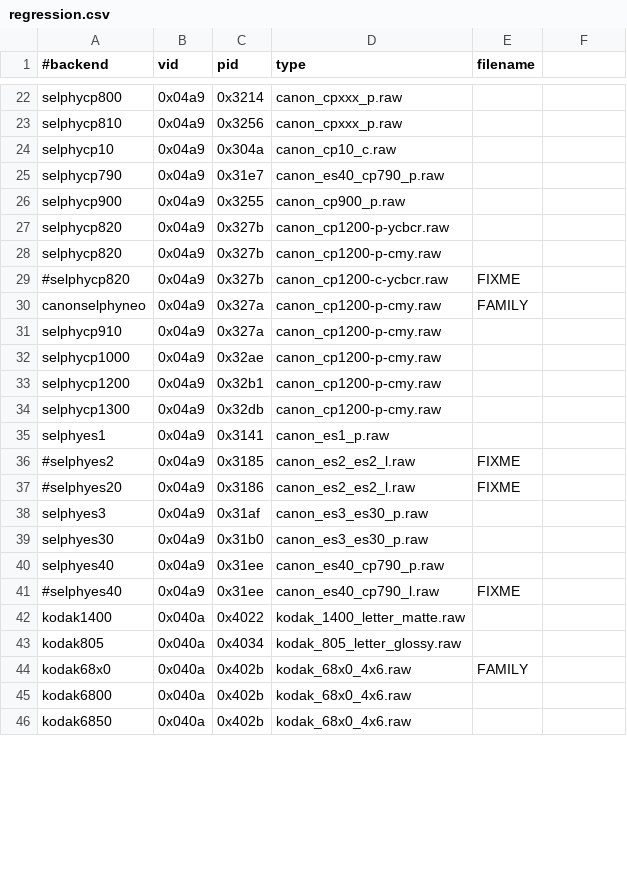
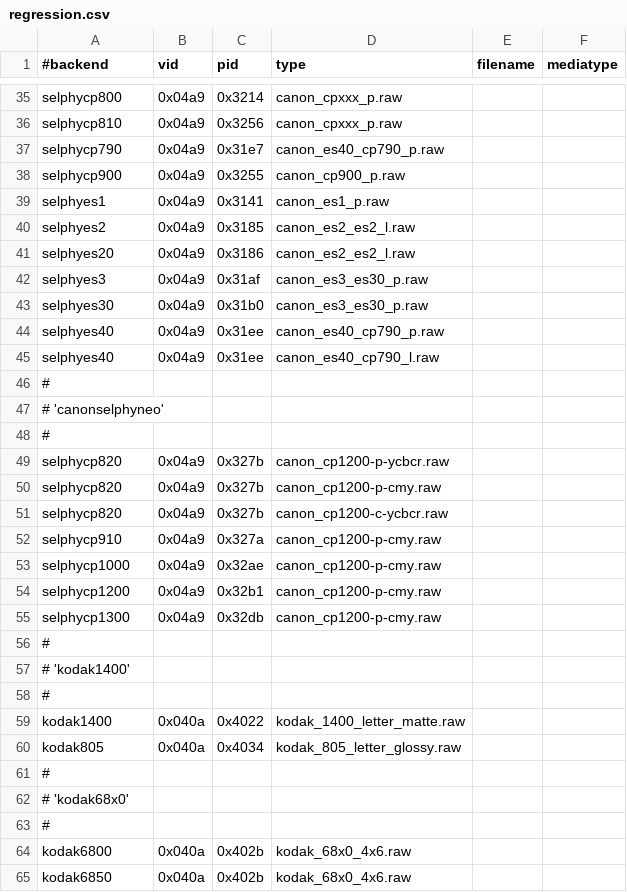
Before and after one commit to Performed/selphy_print, a CSV file: regression.csv, drawn as a sheet; only a part is shown, gaps mark what is left out; the diff covers the shown part only.

Commit message:
regression:  Enhance regression capabilities:
 * Reorder list a bit
 * Nuke comment field
 * Add field for media code to be passed into backend
 * Fix some definition errors.

```diff
--- a/regression.csv
+++ b/regression.csv
@@ -1 +1 @@
-#backend,vid,pid,type,filename
+#backend,vid,pid,type,filename,mediatype
@@ -24 +36,0 @@ selphycp810,0x04a9,0x3256,canon_cpxxx_p.raw
-selphycp10,0x04a9,0x304a,canon_cp10_c.raw
@@ -26,0 +39,10 @@ selphycp900,0x04a9,0x3255,canon_cp900_p.raw
+selphyes1,0x04a9,0x3141,canon_es1_p.raw,
+selphyes2,0x04a9,0x3185,canon_es2_es2_l.raw,
+selphyes20,0x04a9,0x3186,canon_es2_es2_l.raw,
+selphyes3,0x04a9,0x31af,canon_es3_es30_p.raw,
+selphyes30,0x04a9,0x31b0,canon_es3_es30_p.raw,
+selphyes40,0x04a9,0x31ee,canon_es40_cp790_p.raw,
+selphyes40,0x04a9,0x31ee,canon_es40_cp790_l.raw,
+#
+# 'canonselphyneo'
+#
@@ -29,2 +51 @@ selphycp820,0x04a9,0x327b,canon_cp1200-p-cmy.raw
-#selphycp820,0x04a9,0x327b,canon_cp1200-c-ycbcr.raw,FIXME
-canonselphyneo,0x04a9,0x327a,canon_cp1200-p-cmy.raw,FAMILY
+selphycp820,0x04a9,0x327b,canon_cp1200-c-ycbcr.raw,
@@ -35,7 +56,3 @@ selphycp1300,0x04a9,0x32db,canon_cp1200-p-cmy.raw
-selphyes1,0x04a9,0x3141,canon_es1_p.raw
-#selphyes2,0x04a9,0x3185,canon_es2_es2_l.raw,FIXME
-#selphyes20,0x04a9,0x3186,canon_es2_es2_l.raw,FIXME
-selphyes3,0x04a9,0x31af,canon_es3_es30_p.raw
-selphyes30,0x04a9,0x31b0,canon_es3_es30_p.raw
-selphyes40,0x04a9,0x31ee,canon_es40_cp790_p.raw
-#selphyes40,0x04a9,0x31ee,canon_es40_cp790_l.raw,FIXME
+#
+# 'kodak1400'
+#
@@ -44 +61,3 @@ kodak805,0x040a,0x4034,kodak_805_letter_glossy.raw
-kodak68x0,0x040a,0x402b,kodak_68x0_4x6.raw,FAMILY
+#
+# 'kodak68x0'
+#
```
Also changed, not shown: 45 added rows, 7 removed rows, 1 moved row and 35 edited cells elsewhere in this file, 1 other file.
